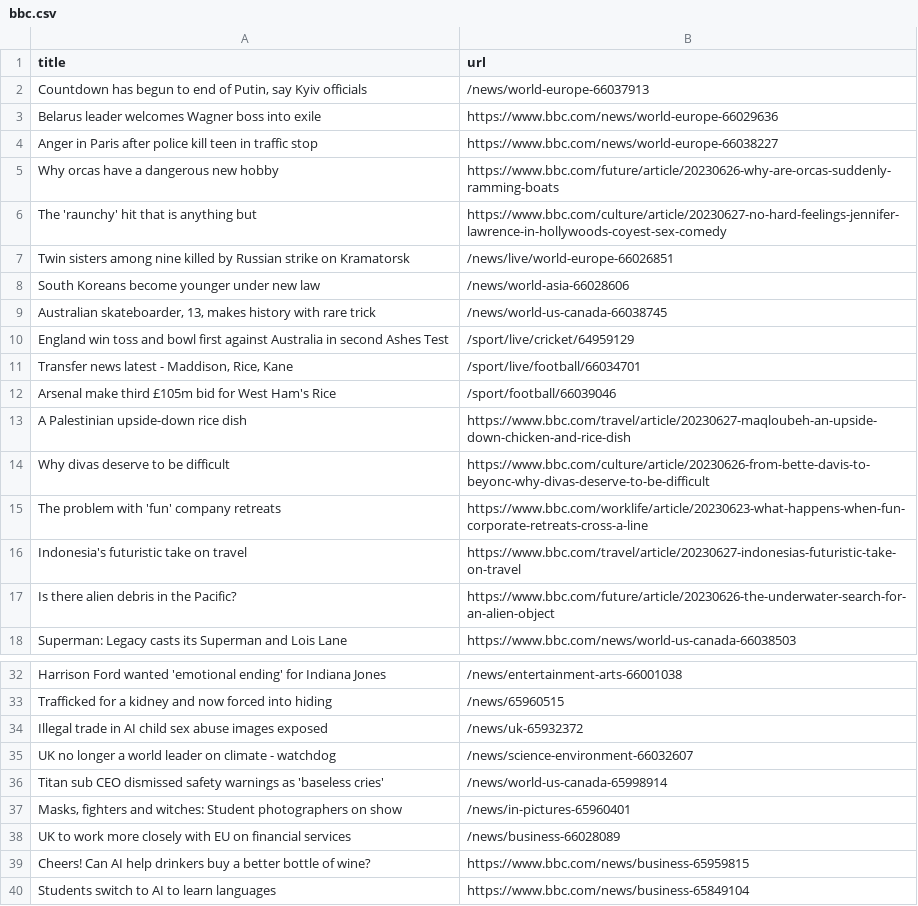
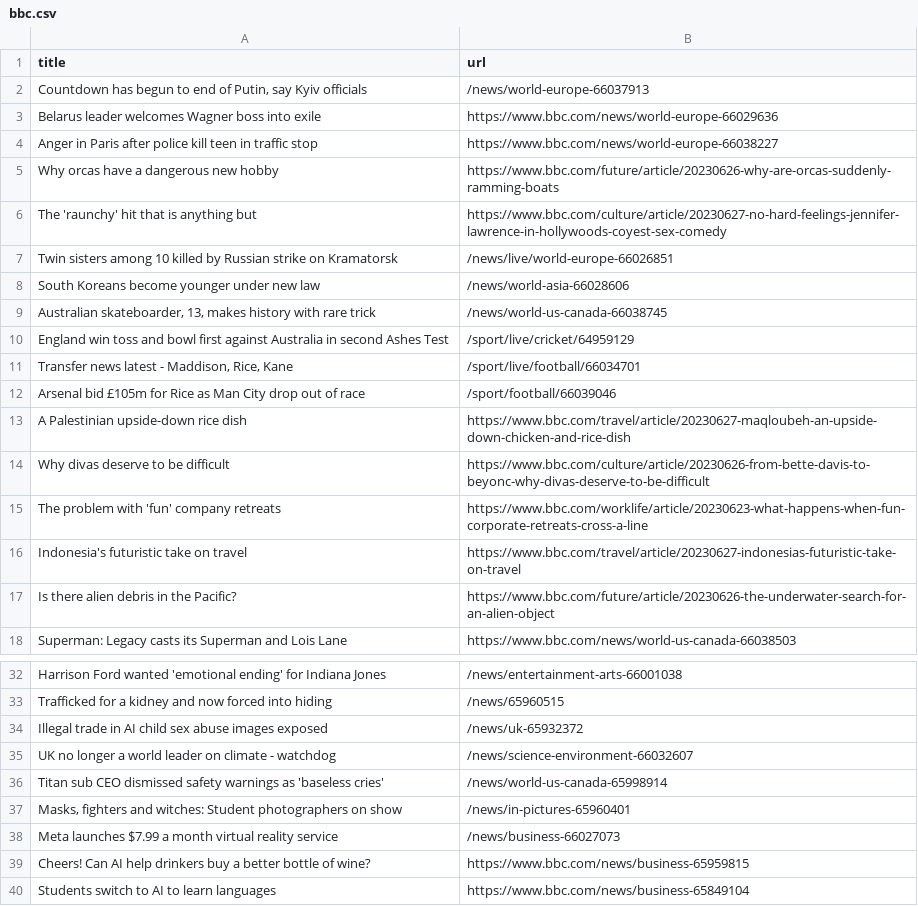
Before and after one commit to torythetortle/automatic-scraper-bbc, a CSV file: bbc.csv, drawn as a sheet; only a part is shown, gaps mark what is left out.

```diff
--- a/bbc.csv
+++ b/bbc.csv
@@ -6,3 +6,3 @@ Why orcas have a dangerous new hobby,https://www.bbc.com/future/article/20230626
 The 'raunchy' hit that is anything but,https://www.bbc.com/culture/article/20230627-no-hard-feelings-jennifer-lawrence-in-hollywoods-coyest-sex-comedy
-Twin sisters among nine killed by Russian strike on Kramatorsk,/news/live/world-europe-66026851
+Twin sisters among 10 killed by Russian strike on Kramatorsk,/news/live/world-europe-66026851
 South Koreans become younger under new law,/news/world-asia-66028606
@@ -11,3 +11,3 @@ England win toss and bowl first against Australia in second Ashes Test,/sport/li
 "Transfer news latest - Maddison, Rice, Kane",/sport/live/football/66034701
-Arsenal make third £105m bid for West Ham's Rice,/sport/football/66039046
+Arsenal bid £105m for Rice as Man City drop out of race,/sport/football/66039046
 A Palestinian upside-down rice dish,https://www.bbc.com/travel/article/20230627-maqloubeh-an-upside-down-chicken-and-rice-dish
@@ -37,3 +37,3 @@ Titan sub CEO dismissed safety warnings as 'baseless cries',/news/world-us-canad
 "Masks, fighters and witches: Student photographers on show",/news/in-pictures-65960401
-UK to work more closely with EU on financial services,/news/business-66028089
+Meta launches $7.99 a month virtual reality service,/news/business-66027073
 Cheers! Can AI help drinkers buy a better bottle of wine?,https://www.bbc.com/news/business-65959815
```
